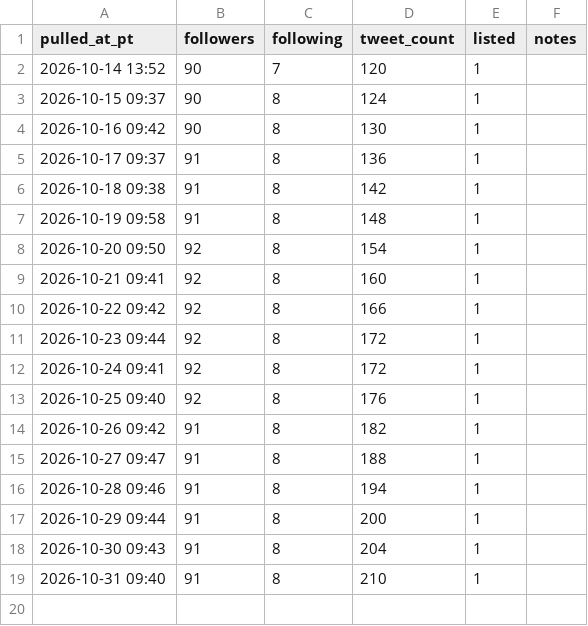
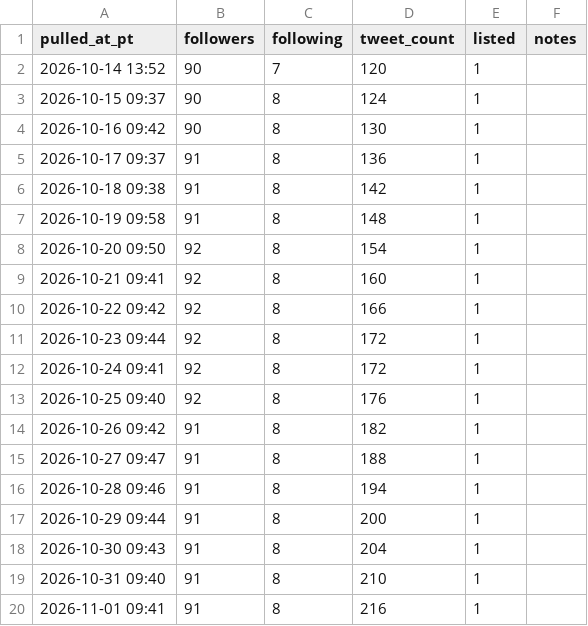
Before and after one commit to o1dstaRs/heroes-of-crypto-client, a CSV file: marketing/x/engagement/followers.csv, drawn as a sheet.

```diff
--- a/marketing/x/engagement/followers.csv
+++ b/marketing/x/engagement/followers.csv
@@ -19 +19,2 @@ pulled_at_pt,followers,following,tweet_count,listed,notes
 2026-10-31 09:40,91,8,210,1,
+2026-11-01 09:41,91,8,216,1,
```
Also changed, not shown: marketing/x/engagement/posts.csv, 5 other files.
